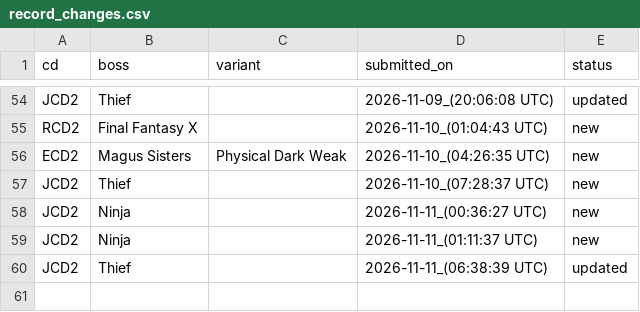
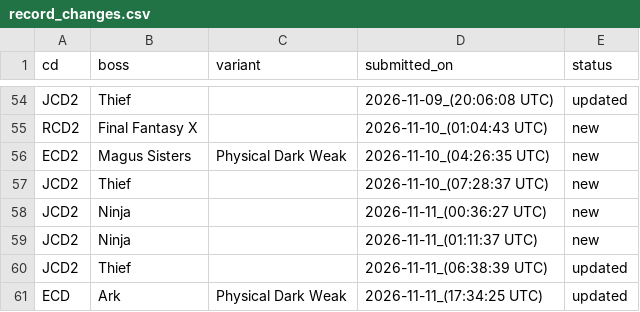
Before and after one commit to ffrkleaderboard/ffrkleaderboard.github.io, a CSV file: data/record_changes.csv, drawn as a sheet; only a part is shown, gaps mark what is left out; the diff names each change by its address in the sheet, - before the commit and + after, or states it on an @@ line.

Commit message:
Update data from the sheet

```diff
--- a/data/record_changes.csv
+++ b/data/record_changes.csv
+row 61: ECD | Ark | Physical Dark Weak | 2026-11-11_(17:34:25 UTC) | updated
```
Also changed, not shown: data/records.csv.
